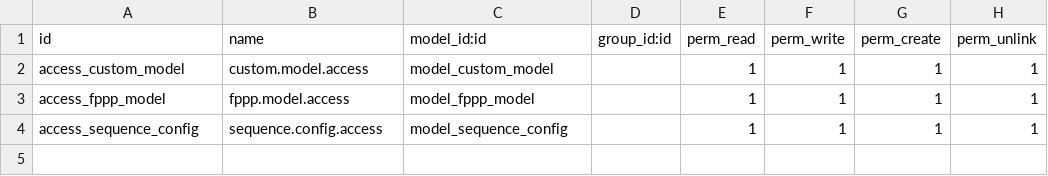
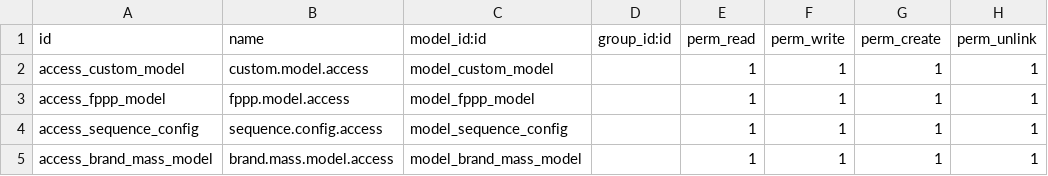
Before and after one commit to rizkidiansaputro/allure_proj, a CSV file: addons/CUSTOM/rz_test_seq/security/ir.model.access.csv, drawn as a sheet.

Commit message:
update custom sequence fppp on configuration

```diff
--- a/addons/CUSTOM/rz_test_seq/security/ir.model.access.csv
+++ b/addons/CUSTOM/rz_test_seq/security/ir.model.access.csv
@@ -4 +4,2 @@ access_fppp_model,fppp.model.access,model_fppp_model,,1,1,1,1
 access_sequence_config,sequence.config.access,model_sequence_config,,1,1,1,1
+access_brand_mass_model,brand.mass.model.access,model_brand_mass_model,,1,1,1,1
```
Also changed, not shown: 7 other files.
